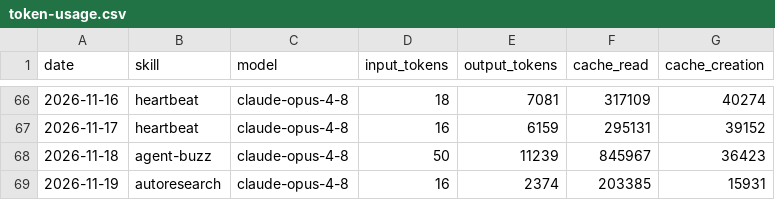
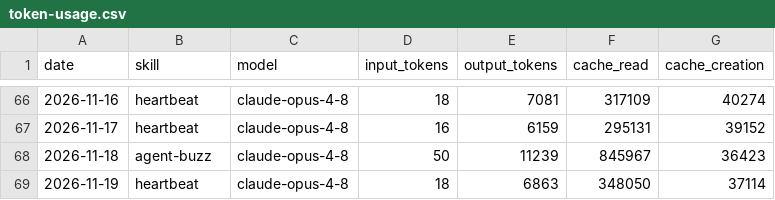
Before and after one commit to NurstarK/aeon-upstream, a CSV file: memory/token-usage.csv, drawn as a sheet; only a part is shown, gaps mark what is left out.

Commit message:
chore(heartbeat): auto-commit 2026-11-19

```diff
--- a/memory/token-usage.csv
+++ b/memory/token-usage.csv
@@ -68,2 +68,2 @@ date,skill,model,input_tokens,output_tokens,cache_read,cache_creation
 2026-11-18,agent-buzz,claude-opus-4-8,50,11239,845967,36423
-2026-11-19,autoresearch,claude-opus-4-8,16,2374,203385,15931
+2026-11-19,heartbeat,claude-opus-4-8,18,6863,348050,37114
```
Also changed, not shown: 3 other files.
